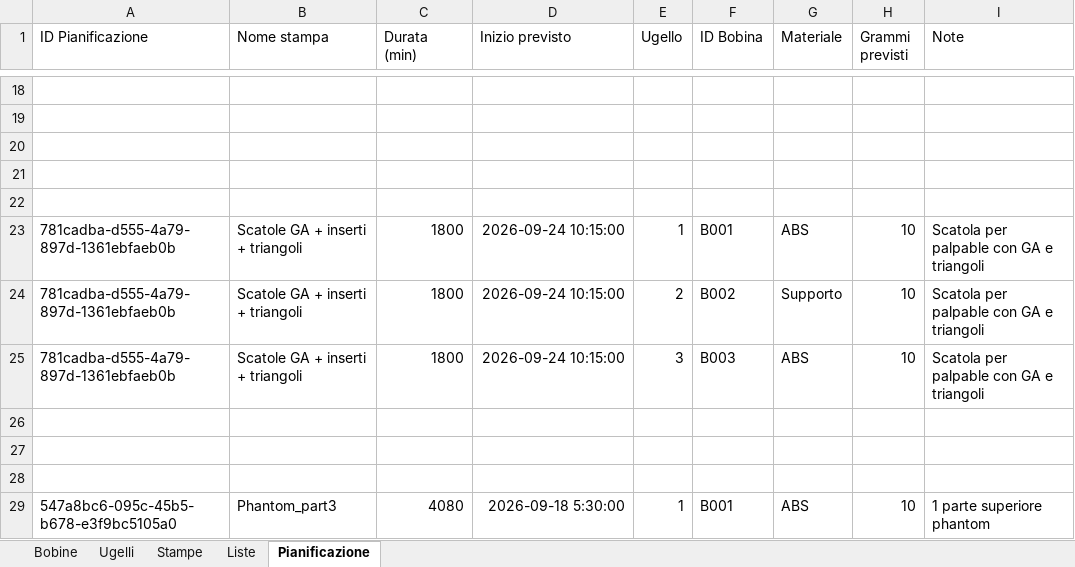
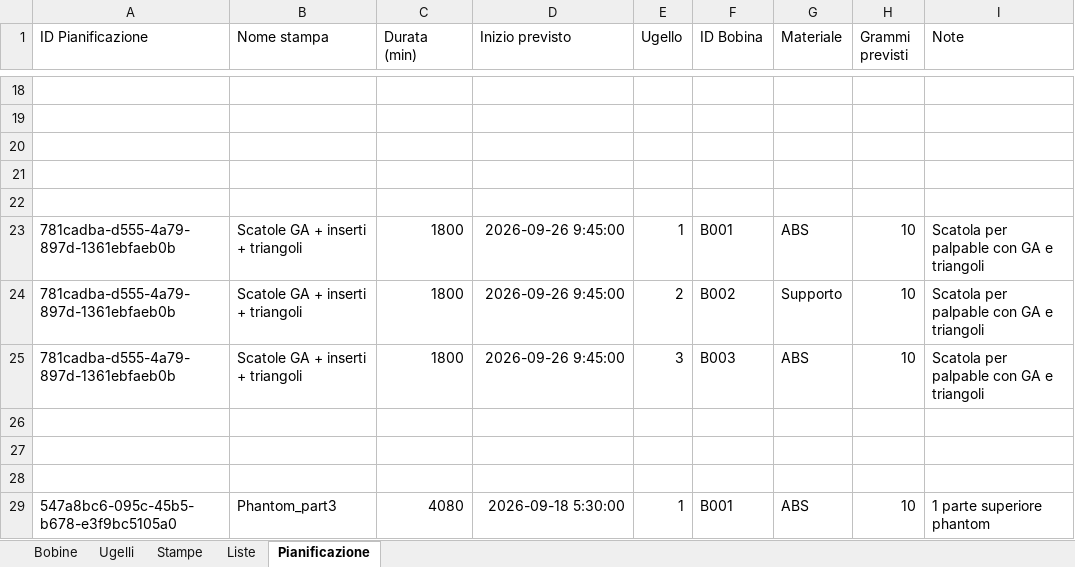
Before and after one commit to luigimuratore/Filament_dashboard, an Excel workbook: Tracker_Filament_Dashboard.xlsx, sheet Pianificazione, drawn as a sheet; only a part is shown, gaps mark what is left out; values as stored, in another font and other column widths than the file's, no borders; the diff names each change by its address in the sheet, - before the commit and + after, or states it on an @@ line.

Commit message:
Aggiorna dati dashboard · 2026-09-23 13:04:42

```diff
--- a/Tracker_Filament_Dashboard.xlsx (sheet Pianificazione)
+++ b/Tracker_Filament_Dashboard.xlsx (sheet Pianificazione)
-D23:D25 (Inizio previsto): 2026-09-24 10:15:00
+D23:D25 (Inizio previsto): 2026-09-26 9:45:00
```
